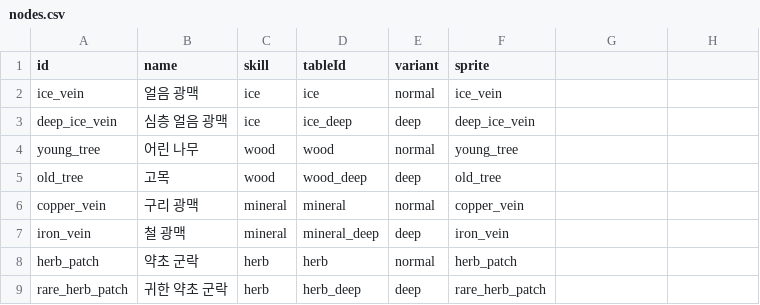
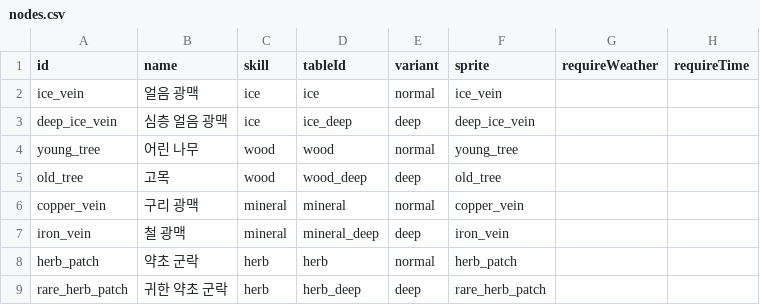
Before and after one commit to wwoosshh/nogada-rpg-server, a CSV file: packages/data/csv/nodes.csv, drawn as a sheet; the diff names each change by its address in the sheet, - before the commit and + after, or states it on an @@ line.

```diff
--- a/packages/data/csv/nodes.csv
+++ b/packages/data/csv/nodes.csv
-G1: (empty)
+G1: requireWeather
-H1: (empty)
+H1: requireTime
```
Also changed, not shown: 12 other files.
